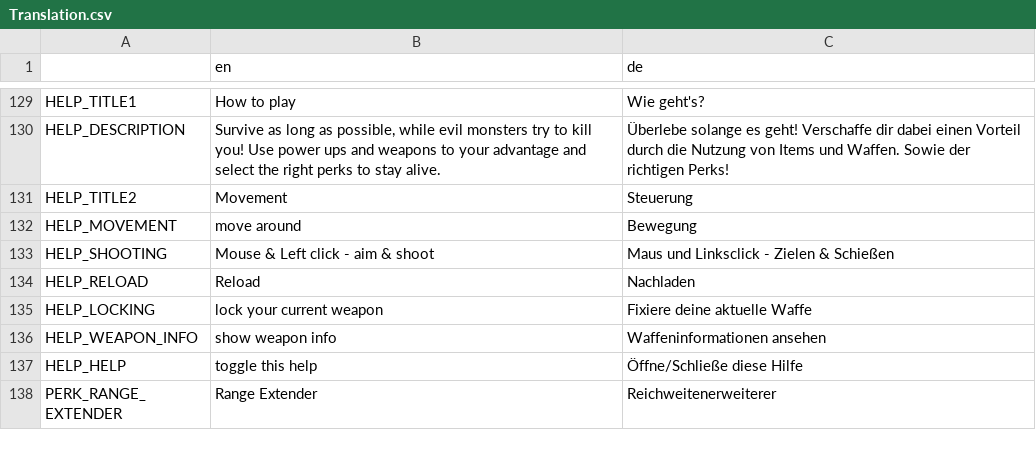
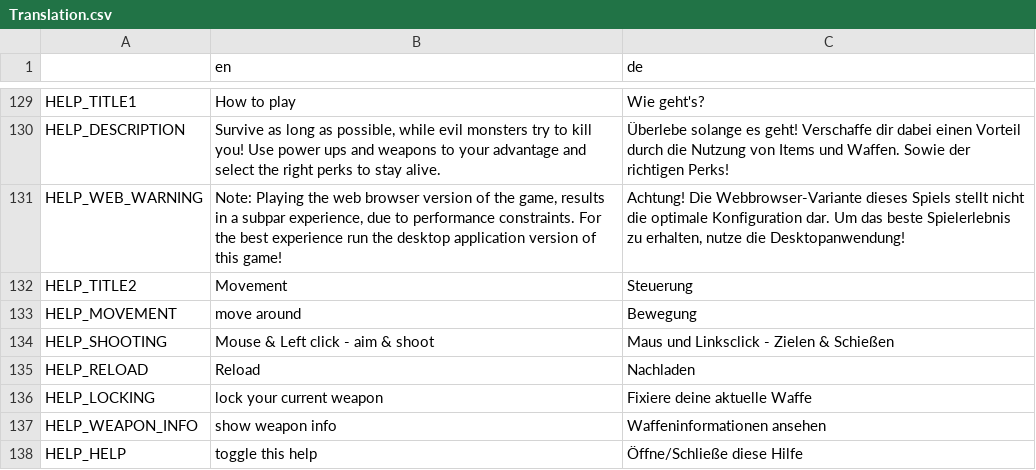
Before and after one commit to hepfnepf/Blutfest, a CSV file: Localization/Translation.csv, drawn as a sheet; only a part is shown, gaps mark what is left out; the shorter side is filled out with more unchanged rows; the diff names each change by its address in the sheet, - before the commit and + after, or states it on an @@ line.

Commit message:
Added performance warning to web export.

```diff
--- a/Localization/Translation.csv
+++ b/Localization/Translation.csv
+row 131: HELP_WEB_WARNING | Note: Playing the web browser version of the game, results in a subpar experience, due to performance constraints. For the best experience run the desktop application version of this game! | Achtung! Die Webbrowser-Variante dieses Spiels stellt nicht die optimale Konfiguration dar. Um das beste Spielerlebnis zu erhalten, nutze die Desktopanwendung!
```
Also changed, not shown: 5 other files.
